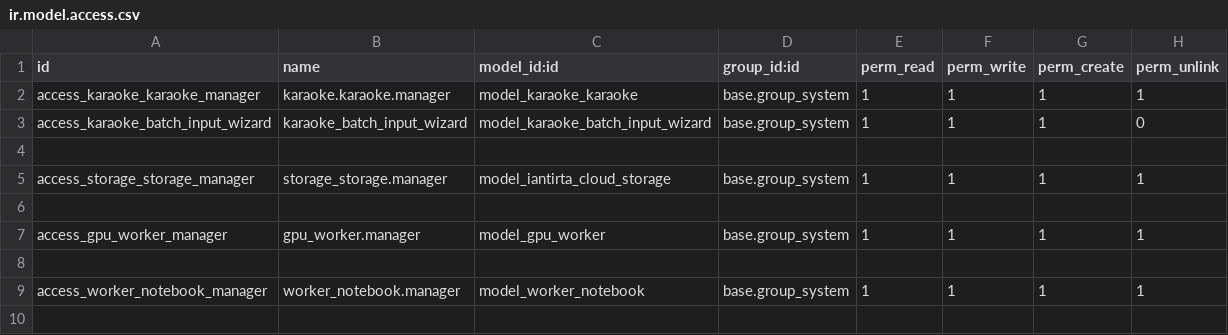
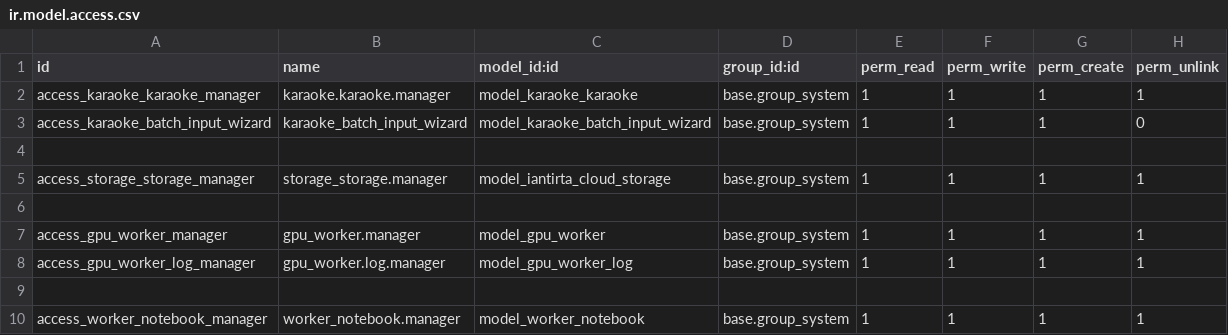
Before and after one commit to iantirta-com/sigil-iantirta, a CSV file: addons/karaoke_iantirta/security/ir.model.access.csv, drawn as a sheet; the diff names each change by its address in the sheet, - before the commit and + after, or states it on an @@ line.

```diff
--- a/addons/karaoke_iantirta/security/ir.model.access.csv
+++ b/addons/karaoke_iantirta/security/ir.model.access.csv
+row 8: access_gpu_worker_log_manager | gpu_worker.log.manager | model_gpu_worker_log | base.group_system | 1 | 1 | 1 | 1
```
Also changed, not shown: 4 other files.
